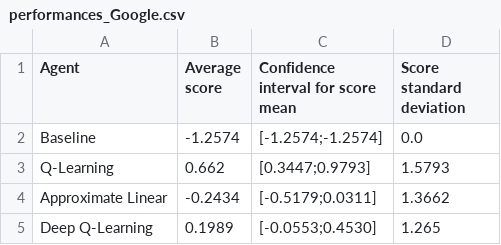
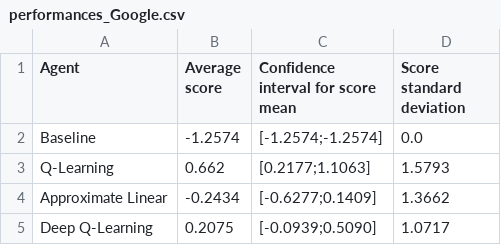
Before and after one commit to NicholasStern/final_project, a CSV file: results/performances_Google.csv, drawn as a sheet.

Commit message:
Added Google's perfs

```diff
--- a/results/performances_Google.csv
+++ b/results/performances_Google.csv
@@ -2,4 +2,4 @@ Agent,Average score,Confidence interval for score mean,Score standard deviation
 Baseline,-1.2574,[-1.2574;-1.2574],0.0
-Q-Learning,0.662,[0.3447;0.9793],1.5793
-Approximate Linear,-0.2434,[-0.5179;0.0311],1.3662
-Deep Q-Learning,0.1989,[-0.0553;0.4530],1.265
+Q-Learning,0.662,[0.2177;1.1063],1.5793
+Approximate Linear,-0.2434,[-0.6277;0.1409],1.3662
+Deep Q-Learning,0.2075,[-0.0939;0.5090],1.0717
```
Also changed, not shown: 1 other file.
